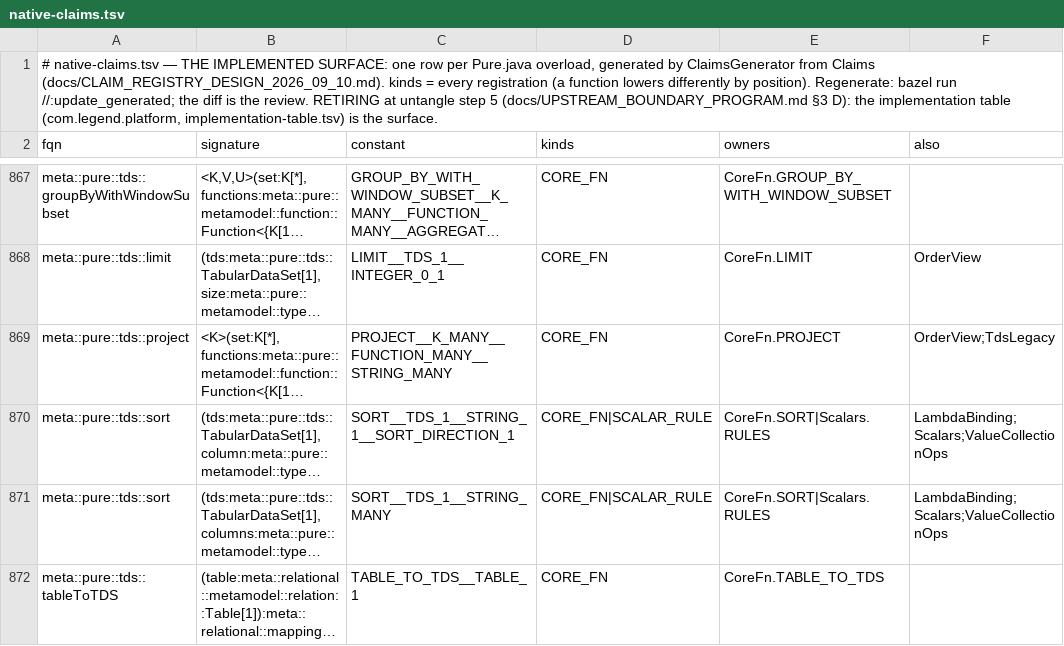
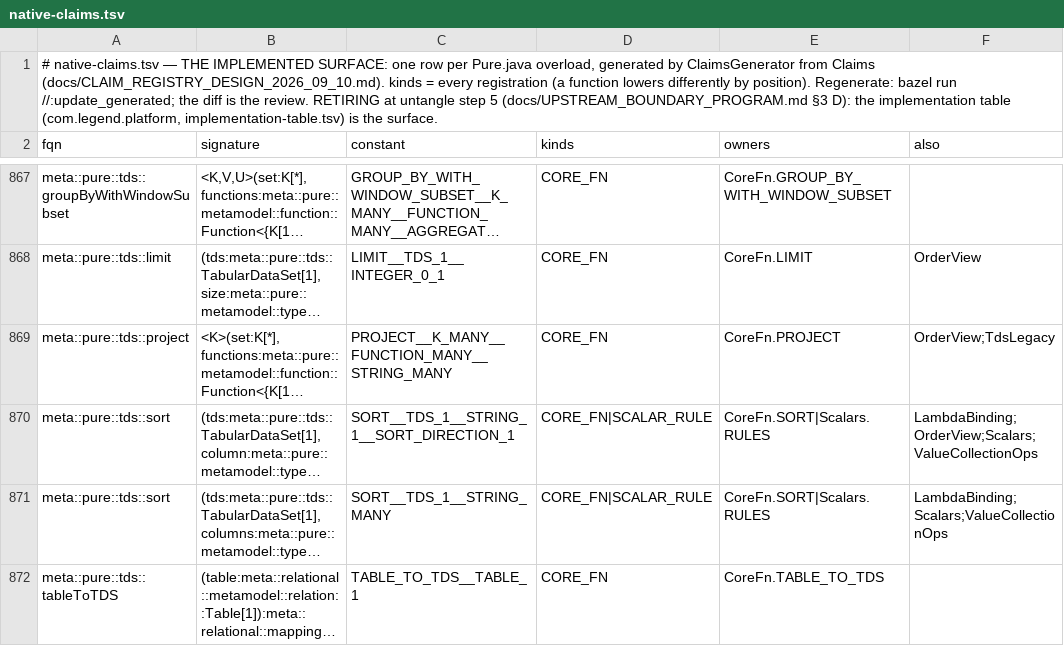
Before and after one commit to neema2/legend-lite, a TSV file: core/src/main/resources/com/legend/builtin/native-claims.tsv, drawn as a sheet; only a part is shown, gaps mark what is left out; long unchanged cells end in …; the diff covers the shown part only; the diff names each change by its address in the sheet, - before the commit and + after, or states it on an @@ line.

```diff
--- a/core/src/main/resources/com/legend/builtin/native-claims.tsv
+++ b/core/src/main/resources/com/legend/builtin/native-claims.tsv
-F870 (also): LambdaBinding;Scalars;ValueCollectionOps
+F870 (also): LambdaBinding;OrderView;Scalars;ValueCollectionOps
```
Also changed, not shown: 11 edited cells elsewhere in this file.
